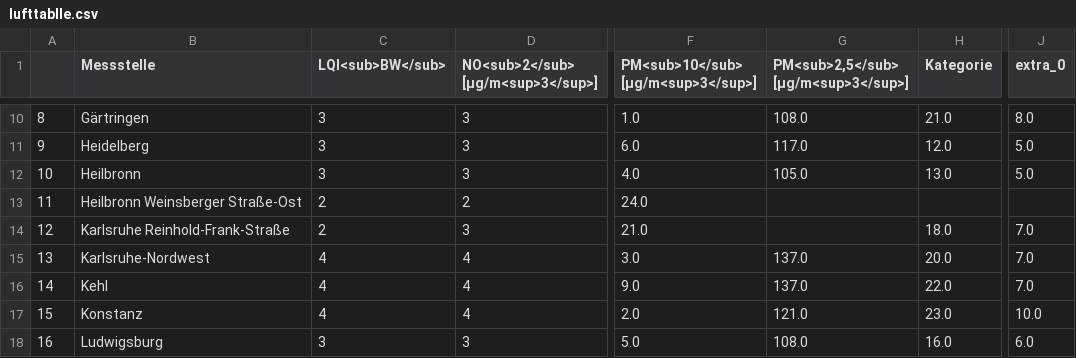
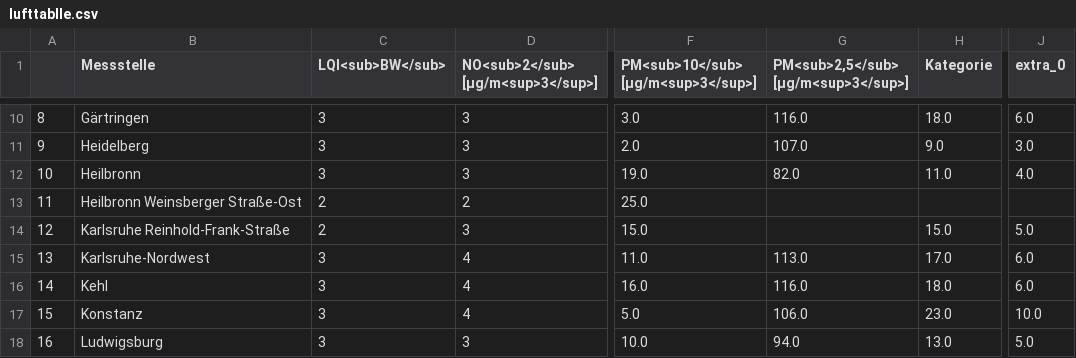
Before and after one commit to Sprossenboxer/feinstaub_bw, a CSV file: lufttablle.csv, drawn as a sheet; only a part is shown, gaps mark what is left out; the diff covers the shown part only; the diff names each change by its address in the sheet, - before the commit and + after, or states it on an @@ line.

```diff
--- a/lufttablle.csv
+++ b/lufttablle.csv
-F10: 1.0
+F10: 3.0
-G10: 108.0
+G10: 116.0
-H10 (Kategorie): 21.0
+H10 (Kategorie): 18.0
-J10 (extra_0): 8.0
+J10 (extra_0): 6.0
-F11: 6.0
+F11: 2.0
-G11: 117.0
+G11: 107.0
-H11 (Kategorie): 12.0
+H11 (Kategorie): 9.0
-J11 (extra_0): 5.0
+J11 (extra_0): 3.0
-F12: 4.0
+F12: 19.0
-G12: 105.0
+G12: 82.0
-H12 (Kategorie): 13.0
+H12 (Kategorie): 11.0
-J12 (extra_0): 5.0
+J12 (extra_0): 4.0
-F13: 24.0
+F13: 25.0
-F14: 21.0
+F14: 15.0
-H14 (Kategorie): 18.0
+H14 (Kategorie): 15.0
-J14 (extra_0): 7.0
+J14 (extra_0): 5.0
-C15:C17 (LQI<sub>BW</sub>): 4
+C15:C17 (LQI<sub>BW</sub>): 3
-F15: 3.0
+F15: 11.0
-G15: 137.0
+G15: 113.0
-H15 (Kategorie): 20.0
+H15 (Kategorie): 17.0
-J15:J16 (extra_0): 7.0
+J15:J16 (extra_0): 6.0
-F16: 9.0
+F16: 16.0
-G16: 137.0
+G16: 116.0
-H16 (Kategorie): 22.0
+H16 (Kategorie): 18.0
-F17: 2.0
+F17: 5.0
-G17: 121.0
+G17: 106.0
-F18: 5.0
+F18: 10.0
-G18: 108.0
+G18: 94.0
-H18 (Kategorie): 16.0
+H18 (Kategorie): 13.0
-J18 (extra_0): 6.0
+J18 (extra_0): 5.0
```
Also changed, not shown: 110 edited cells elsewhere in this file.
